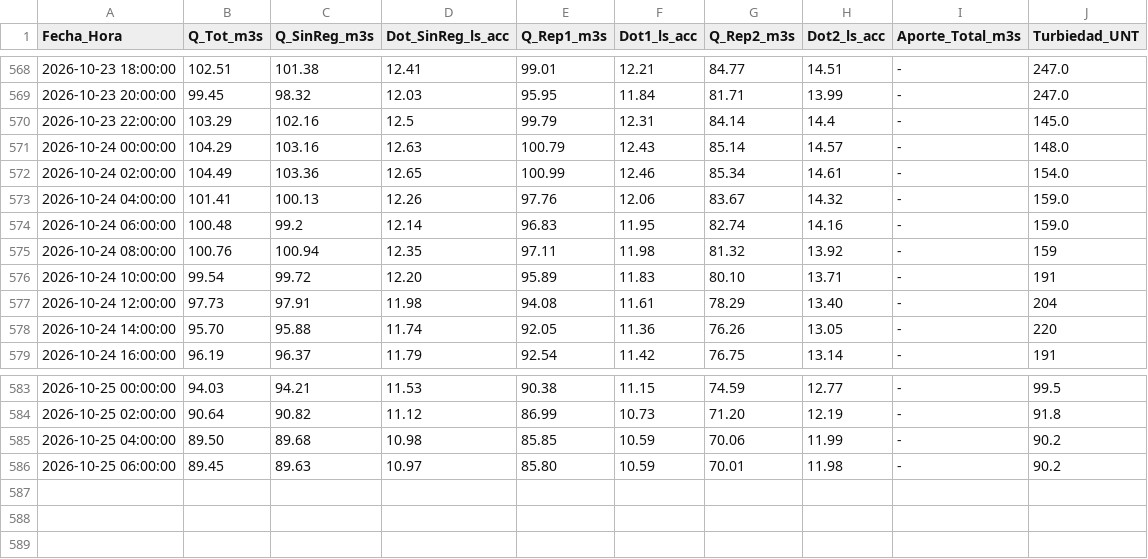
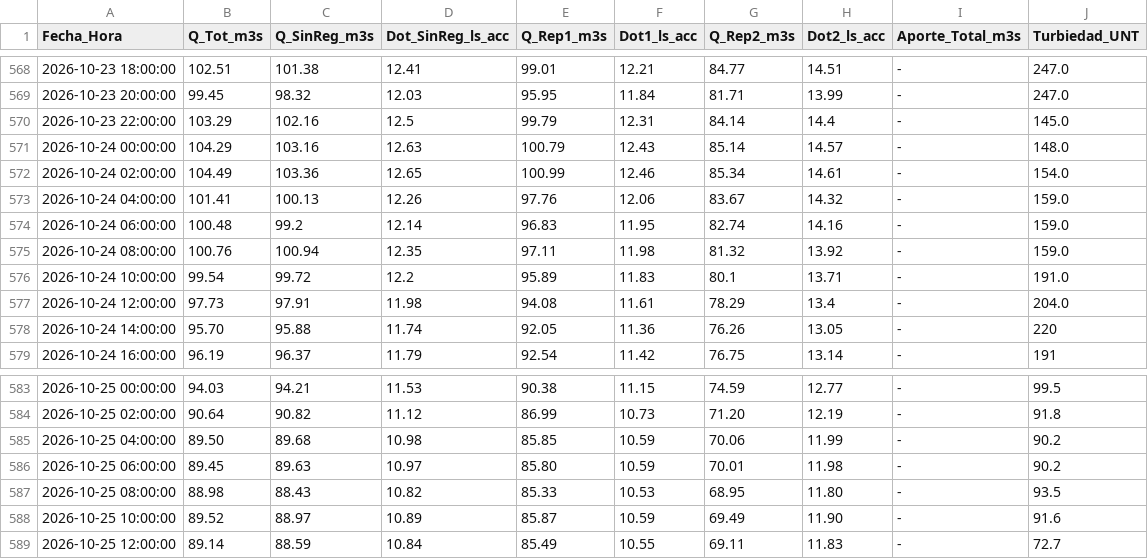
Before and after one commit to mferradalora/Caudales-JVRM, a CSV file: caudales_jvrm.csv, drawn as a sheet; only a part is shown, gaps mark what is left out.

```diff
--- a/caudales_jvrm.csv
+++ b/caudales_jvrm.csv
@@ -574,5 +574,5 @@ Fecha_Hora,Q_Tot_m3s,Q_SinReg_m3s,Dot_SinReg_ls_acc,Q_Rep1_m3s,Dot1_ls_acc,Q_Rep
 2026-10-24 06:00:00,100.48,99.2,12.14,96.83,11.95,82.74,14.16,-,159.0
-2026-10-24 08:00:00,100.76,100.94,12.35,97.11,11.98,81.32,13.92,-,159
-2026-10-24 10:00:00,99.54,99.72,12.20,95.89,11.83,80.10,13.71,-,191
-2026-10-24 12:00:00,97.73,97.91,11.98,94.08,11.61,78.29,13.40,-,204
+2026-10-24 08:00:00,100.76,100.94,12.35,97.11,11.98,81.32,13.92,-,159.0
+2026-10-24 10:00:00,99.54,99.72,12.2,95.89,11.83,80.1,13.71,-,191.0
+2026-10-24 12:00:00,97.73,97.91,11.98,94.08,11.61,78.29,13.4,-,204.0
 2026-10-24 14:00:00,95.70,95.88,11.74,92.05,11.36,76.26,13.05,-,220
@@ -586 +586,4 @@ Fecha_Hora,Q_Tot_m3s,Q_SinReg_m3s,Dot_SinReg_ls_acc,Q_Rep1_m3s,Dot1_ls_acc,Q_Rep
 2026-10-25 06:00:00,89.45,89.63,10.97,85.80,10.59,70.01,11.98,-,90.2
+2026-10-25 08:00:00,88.98,88.43,10.82,85.33,10.53,68.95,11.80,-,93.5
+2026-10-25 10:00:00,89.52,88.97,10.89,85.87,10.59,69.49,11.90,-,91.6
+2026-10-25 12:00:00,89.14,88.59,10.84,85.49,10.55,69.11,11.83,-,72.7
```
Also changed, not shown: 3 other files.
